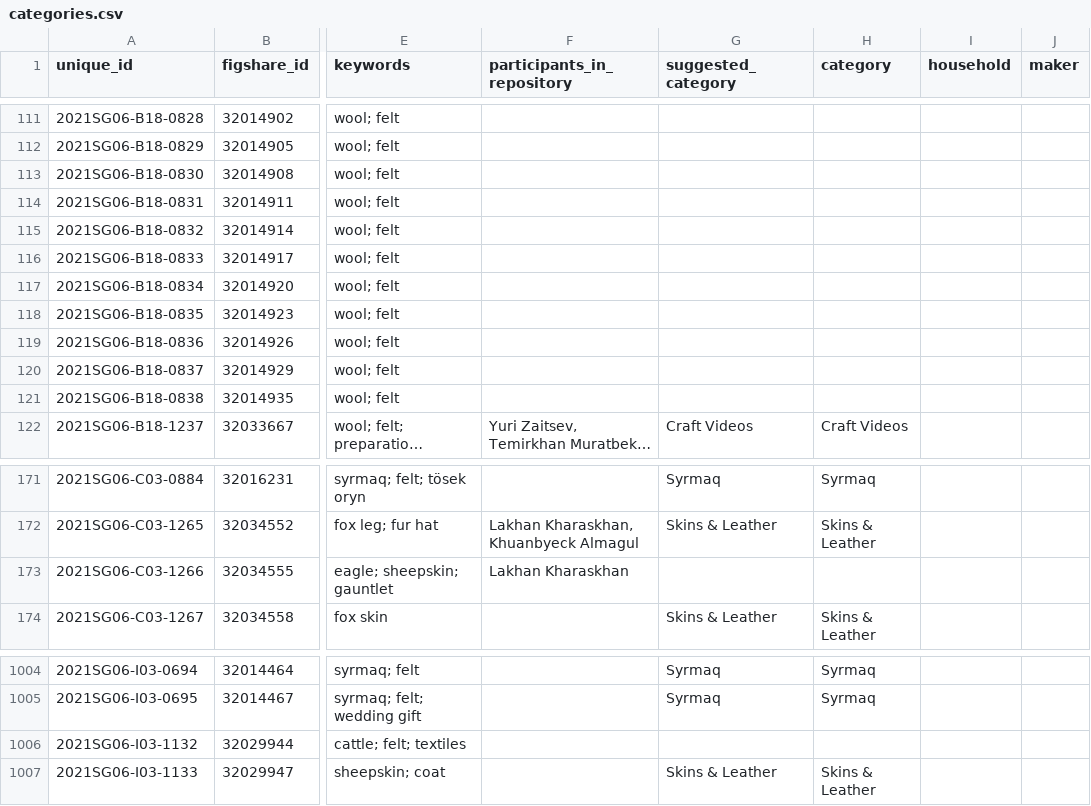
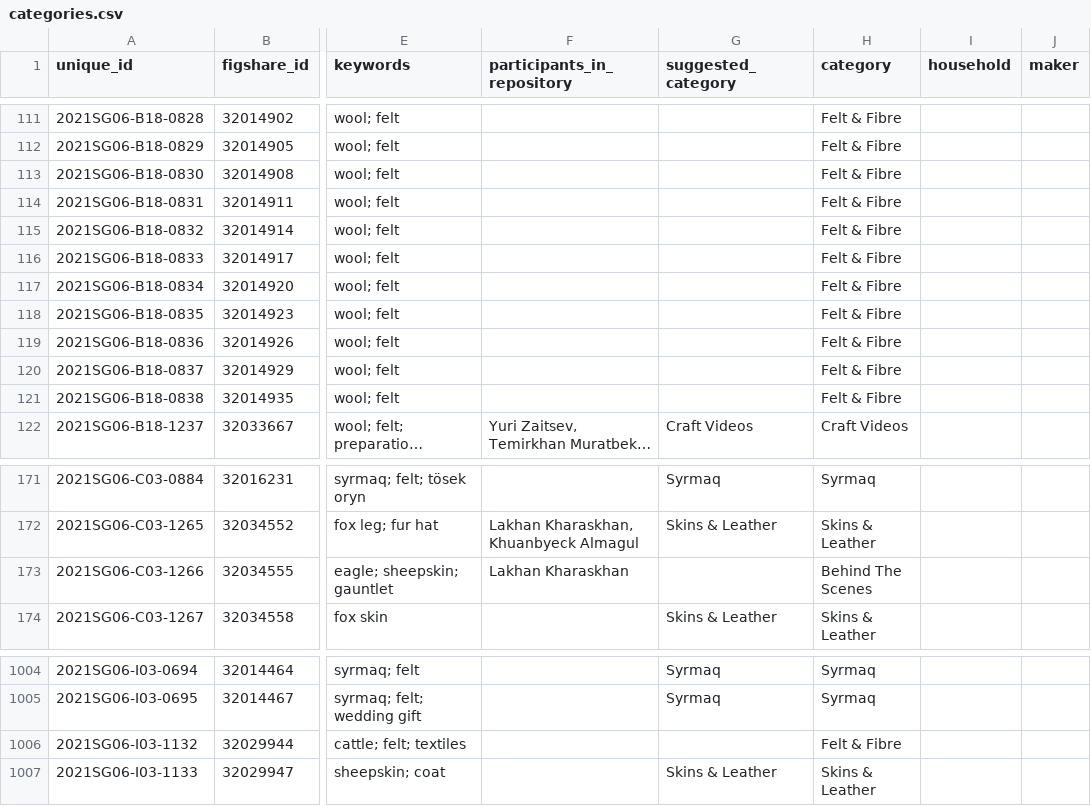
Before and after one commit to lisarchaeo/nomadic-material-heritage, a CSV file: data/categories.csv, drawn as a sheet; only a part is shown, gaps mark what is left out; long unchanged cells end in …; the diff covers the shown part only; the diff names each change by its address in the sheet, - before the commit and + after, or states it on an @@ line.

```diff
--- a/data/categories.csv
+++ b/data/categories.csv
-H111:H121 (category): (empty)
+H111:H121 (category): Felt & Fibre
-H173 (category): (empty)
+H173 (category): Behind The Scenes
-H1006 (category): (empty)
+H1006 (category): Felt & Fibre
```
Also changed, not shown: 46 edited cells elsewhere in this file.
